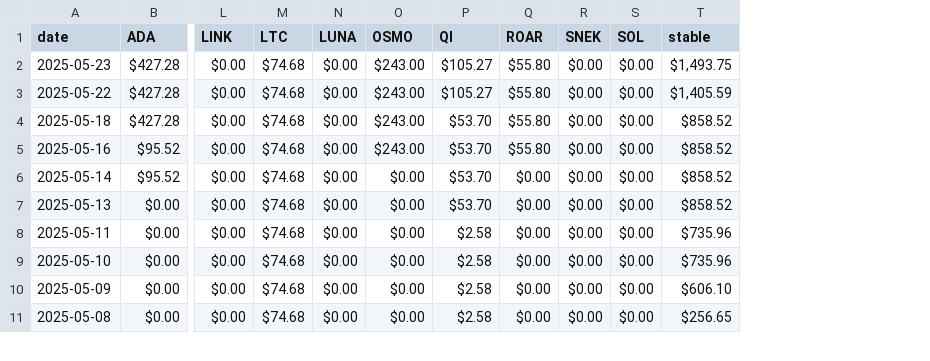
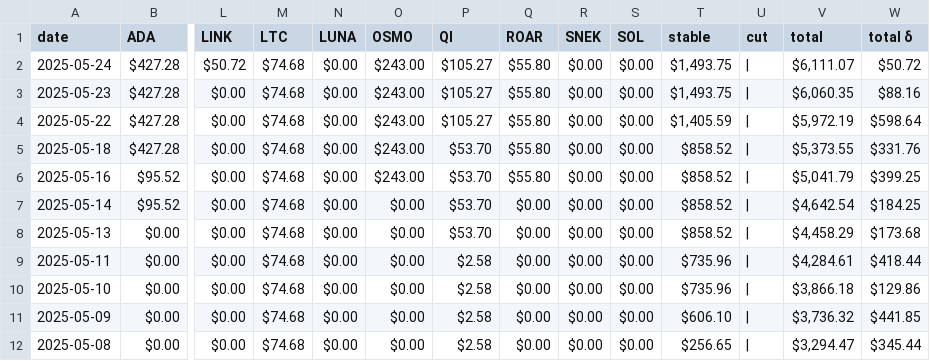
Before and after one commit to logicalgraphs/logicalgraphs.github.io, a TSV file: data/dists.tsv, drawn as a sheet; only a part is shown, gaps mark what is left out; addresses are those after the commit; rows hold the shown columns only; the diff names each change by its address in the sheet, - before the commit and + after, or states it on an @@ line.

```diff
--- a/data/dists.tsv
+++ b/data/dists.tsv
+column U (cut), rows 3-12: all |
+column V (total), rows 3-12: $6,060.35 | $5,972.19 | $5,373.55 | $5,041.79 | $4,642.54 | $4,458.29 | $4,284.61 | $3,866.18 | $3,736.32 | $3,294.47
+column W (total δ), rows 3-12: $88.16 | $598.64 | $331.76 | $399.25 | $184.25 | $173.68 | $418.44 | $129.86 | $441.85 | $345.44
+row 2: 2025-05-24 | $427.28 | $50.72 | $74.68 | $0.00 | $243.00 | $105.27 | $55.80 | $0.00 | $0.00 | $1,493.75 | | | $6,111.07 | $50.72
```
Also changed, not shown: data/assets.tsv, data/pools/btc-usdc.tsv, 5 other files.
